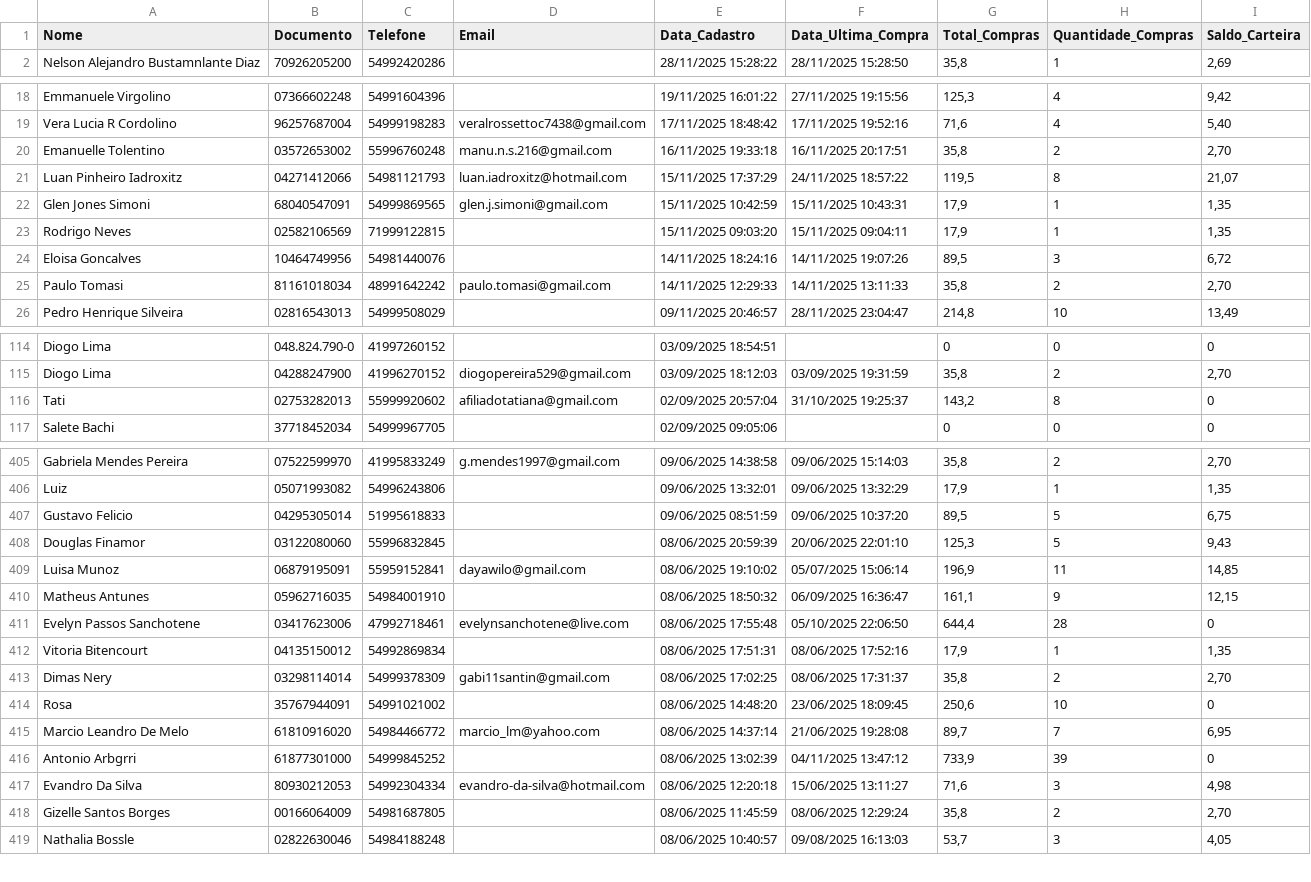
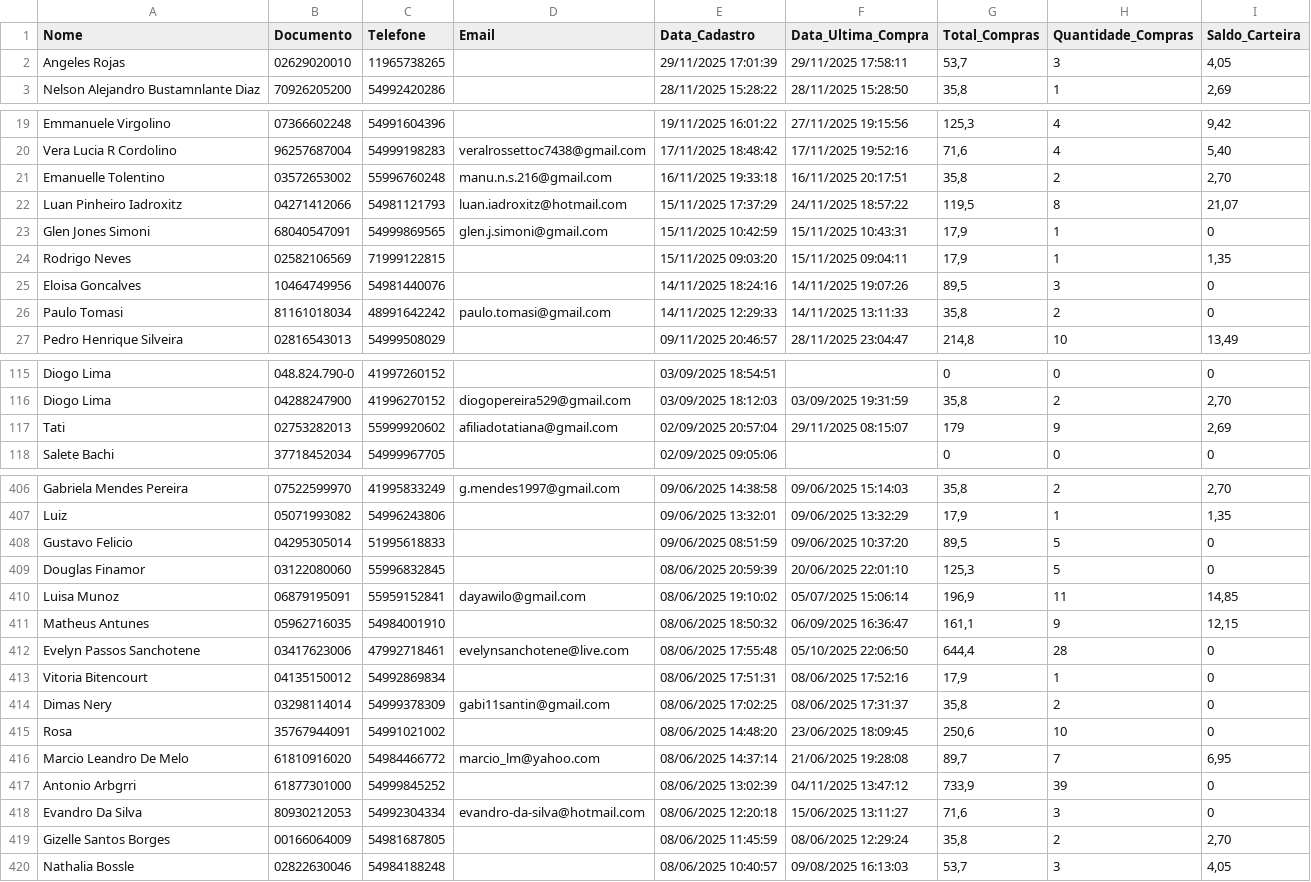
Before and after one commit to lucaslopezpuerta/LavpopBusinessIntelligence, a CSV file: data/customer.csv, drawn as a sheet; only a part is shown, gaps mark what is left out; the diff covers the shown part only.

```diff
--- a/data/customer.csv
+++ b/data/customer.csv
@@ -1,2 +1,3 @@
 "Nome";"Documento";"Telefone";"Email";"Data_Cadastro";"Data_Ultima_Compra";"Total_Compras";"Quantidade_Compras";"Saldo_Carteira"
+"Angeles Rojas";"02629020010";"11965738265";"";"29/11/2025 17:01:39";"29/11/2025 17:58:11";"53,7";"3";"4,05"
 "Nelson Alejandro Bustamnlante Diaz";"70926205200";"54992420286";"";"28/11/2025 15:28:22";"28/11/2025 15:28:50";"35,8";"1";"2,69"
@@ -21,6 +22,6 @@
 "Luan Pinheiro Iadroxitz";"04271412066";"54981121793";"luan.iadroxitz@hotmail.com";"15/11/2025 17:37:29";"24/11/2025 18:57:22";"119,5";"8";"21,07"
-"Glen Jones Simoni";"68040547091";"54999869565";"glen.j.simoni@gmail.com";"15/11/2025 10:42:59";"15/11/2025 10:43:31";"17,9";"1";"1,35"
+"Glen Jones Simoni";"68040547091";"54999869565";"glen.j.simoni@gmail.com";"15/11/2025 10:42:59";"15/11/2025 10:43:31";"17,9";"1";"0"
 "Rodrigo Neves";"02582106569";"71999122815";"";"15/11/2025 09:03:20";"15/11/2025 09:04:11";"17,9";"1";"1,35"
-"Eloisa Goncalves";"10464749956";"54981440076";"";"14/11/2025 18:24:16";"14/11/2025 19:07:26";"89,5";"3";"6,72"
-"Paulo Tomasi";"81161018034";"48991642242";"paulo.tomasi@gmail.com";"14/11/2025 12:29:33";"14/11/2025 13:11:33";"35,8";"2";"2,70"
+"Eloisa Goncalves";"10464749956";"54981440076";"";"14/11/2025 18:24:16";"14/11/2025 19:07:26";"89,5";"3";"0"
+"Paulo Tomasi";"81161018034";"48991642242";"paulo.tomasi@gmail.com";"14/11/2025 12:29:33";"14/11/2025 13:11:33";"35,8";"2";"0"
 "Pedro Henrique Silveira";"02816543013";"54999508029";"";"09/11/2025 20:46:57";"28/11/2025 23:04:47";"214,8";"10";"13,49"
@@ -115,3 +116,3 @@
 "Diogo Lima";"04288247900";"41996270152";"diogopereira529@gmail.com";"03/09/2025 18:12:03";"03/09/2025 19:31:59";"35,8";"2";"2,70"
-"Tati";"02753282013";"55999920602";"afiliadotatiana@gmail.com";"02/09/2025 20:57:04";"31/10/2025 19:25:37";"143,2";"8";"0"
+"Tati";"02753282013";"55999920602";"afiliadotatiana@gmail.com";"02/09/2025 20:57:04";"29/11/2025 08:15:07";"179";"9";"2,69"
 "Salete Bachi";"37718452034";"54999967705";"";"02/09/2025 09:05:06";"";"0";"0";"0"
@@ -406,4 +407,4 @@
 "Luiz";"05071993082";"54996243806";"";"09/06/2025 13:32:01";"09/06/2025 13:32:29";"17,9";"1";"1,35"
-"Gustavo Felicio";"04295305014";"51995618833";"";"09/06/2025 08:51:59";"09/06/2025 10:37:20";"89,5";"5";"6,75"
-"Douglas Finamor";"03122080060";"55996832845";"";"08/06/2025 20:59:39";"20/06/2025 22:01:10";"125,3";"5";"9,43"
+"Gustavo Felicio";"04295305014";"51995618833";"";"09/06/2025 08:51:59";"09/06/2025 10:37:20";"89,5";"5";"0"
+"Douglas Finamor";"03122080060";"55996832845";"";"08/06/2025 20:59:39";"20/06/2025 22:01:10";"125,3";"5";"0"
 "Luisa Munoz";"06879195091";"55959152841";"dayawilo@gmail.com";"08/06/2025 19:10:02";"05/07/2025 15:06:14";"196,9";"11";"14,85"
@@ -411,4 +412,4 @@
 "Evelyn Passos Sanchotene";"03417623006";"47992718461";"evelynsanchotene@live.com";"08/06/2025 17:55:48";"05/10/2025 22:06:50";"644,4";"28";"0"
-"Vitoria Bitencourt";"04135150012";"54992869834";"";"08/06/2025 17:51:31";"08/06/2025 17:52:16";"17,9";"1";"1,35"
-"Dimas Nery";"03298114014";"54999378309";"gabi11santin@gmail.com";"08/06/2025 17:02:25";"08/06/2025 17:31:37";"35,8";"2";"2,70"
+"Vitoria Bitencourt";"04135150012";"54992869834";"";"08/06/2025 17:51:31";"08/06/2025 17:52:16";"17,9";"1";"0"
+"Dimas Nery";"03298114014";"54999378309";"gabi11santin@gmail.com";"08/06/2025 17:02:25";"08/06/2025 17:31:37";"35,8";"2";"0"
 "Rosa";"35767944091";"54991021002";"";"08/06/2025 14:48:20";"23/06/2025 18:09:45";"250,6";"10";"0"
@@ -416,3 +417,3 @@
 "Antonio Arbgrri";"61877301000";"54999845252";"";"08/06/2025 13:02:39";"04/11/2025 13:47:12";"733,9";"39";"0"
-"Evandro Da Silva";"80930212053";"54992304334";"evandro-da-silva@hotmail.com";"08/06/2025 12:20:18";"15/06/2025 13:11:27";"71,6";"3";"4,98"
+"Evandro Da Silva";"80930212053";"54992304334";"evandro-da-silva@hotmail.com";"08/06/2025 12:20:18";"15/06/2025 13:11:27";"71,6";"3";"0"
 "Gizelle Santos Borges";"00166064009";"54981687805";"";"08/06/2025 11:45:59";"08/06/2025 12:29:24";"35,8";"2";"2,70"
```
Also changed, not shown: 63 edited cells elsewhere in this file, data/rfm.csv, data/weather.csv, 5 other files.
